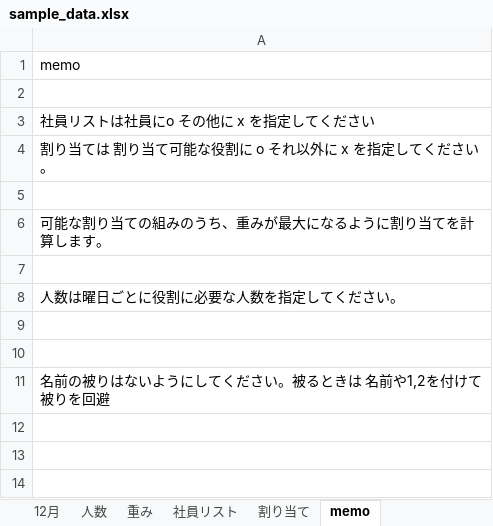
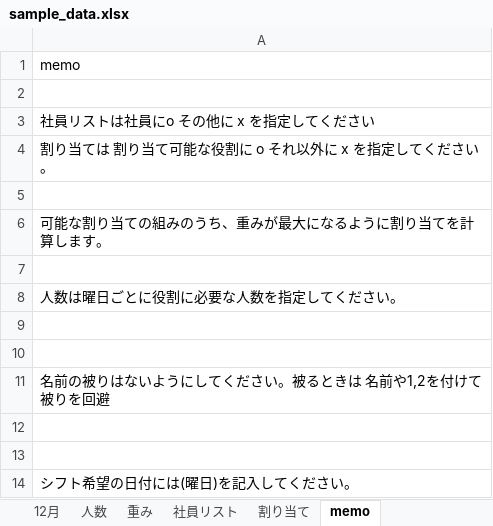
Before and after one commit to mao-takekida/Shift_Scheduler, an Excel workbook: data/sample_data.xlsx, sheet memo, drawn as a sheet; values as stored, in another font and other column widths than the file's, no borders; the diff names each change by its address in the sheet, - before the commit and + after, or states it on an @@ line.

```diff
--- a/data/sample_data.xlsx (sheet memo)
+++ b/data/sample_data.xlsx (sheet memo)
+row 12: (empty)
+row 13: (empty)
+row 14: シフト希望の日付には(曜日)を記入してください。
```
Also changed, not shown: 1 other file.
